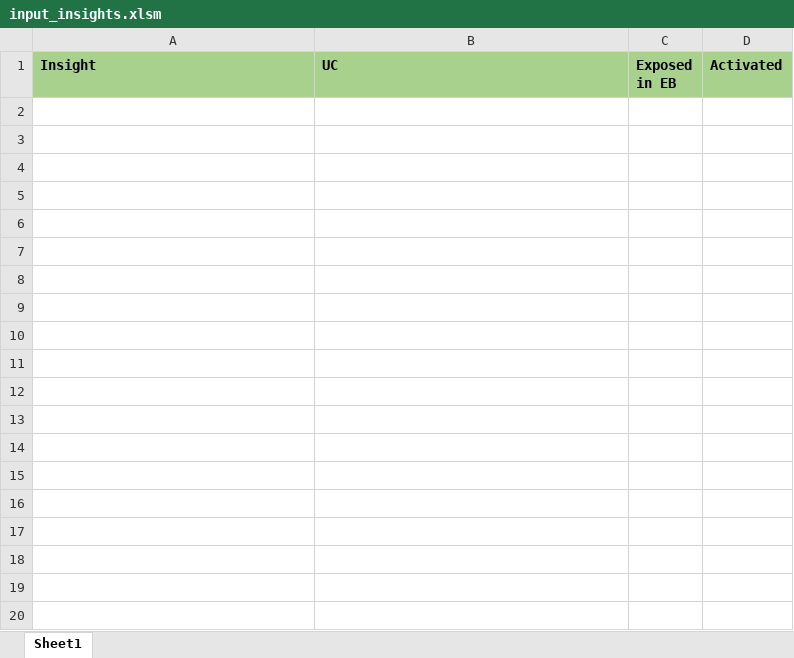
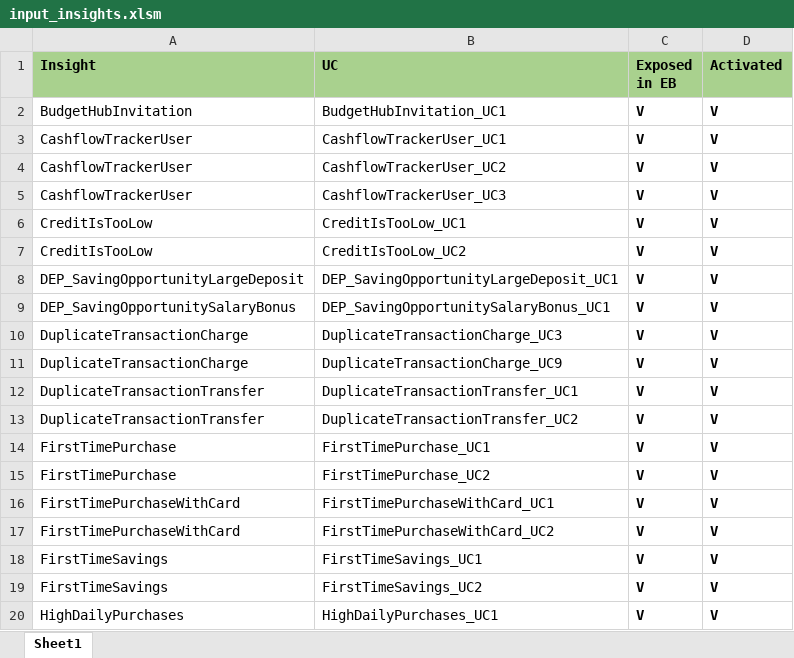
Before and after one commit to lfkiko/ImpApp, an Excel workbook: Scripts/Source/enableInsights/input_insights.xlsm, sheet Sheet1, drawn as a sheet; only a part is shown; values as stored, in another font and other column widths than the file's, no borders; charts and pictures not drawn; the diff covers the shown part only; the diff names each change by its address in the sheet, - before the commit and + after, or states it on an @@ line.

```diff
--- a/Scripts/Source/enableInsights/input_insights.xlsm (sheet Sheet1)
+++ b/Scripts/Source/enableInsights/input_insights.xlsm (sheet Sheet1)
+row 2: BudgetHubInvitation | BudgetHubInvitation_UC1 | V | V
+row 3: CashflowTrackerUser | CashflowTrackerUser_UC1 | V | V
+row 4: CashflowTrackerUser | CashflowTrackerUser_UC2 | V | V
+row 5: CashflowTrackerUser | CashflowTrackerUser_UC3 | V | V
+row 6: CreditIsTooLow | CreditIsTooLow_UC1 | V | V
+row 7: CreditIsTooLow | CreditIsTooLow_UC2 | V | V
+row 8: DEP_SavingOpportunityLargeDeposit | DEP_SavingOpportunityLargeDeposit_UC1 | V | V
+row 9: DEP_SavingOpportunitySalaryBonus | DEP_SavingOpportunitySalaryBonus_UC1 | V | V
+row 10: DuplicateTransactionCharge | DuplicateTransactionCharge_UC3 | V | V
+row 11: DuplicateTransactionCharge | DuplicateTransactionCharge_UC9 | V | V
+row 12: DuplicateTransactionTransfer | DuplicateTransactionTransfer_UC1 | V | V
+row 13: DuplicateTransactionTransfer | DuplicateTransactionTransfer_UC2 | V | V
+row 14: FirstTimePurchase | FirstTimePurchase_UC1 | V | V
+row 15: FirstTimePurchase | FirstTimePurchase_UC2 | V | V
+row 16: FirstTimePurchaseWithCard | FirstTimePurchaseWithCard_UC1 | V | V
+row 17: FirstTimePurchaseWithCard | FirstTimePurchaseWithCard_UC2 | V | V
+row 18: FirstTimeSavings | FirstTimeSavings_UC1 | V | V
+row 19: FirstTimeSavings | FirstTimeSavings_UC2 | V | V
+row 20: HighDailyPurchases | HighDailyPurchases_UC1 | V | V
```
Also changed, not shown: 85 added rows elsewhere in this sheet, charts or pictures, Scripts/Source/categoryGroups/CategoryGroupsInput.xlsm, Scripts/Source/demoData/demoData.xlsm, 3 other files.
